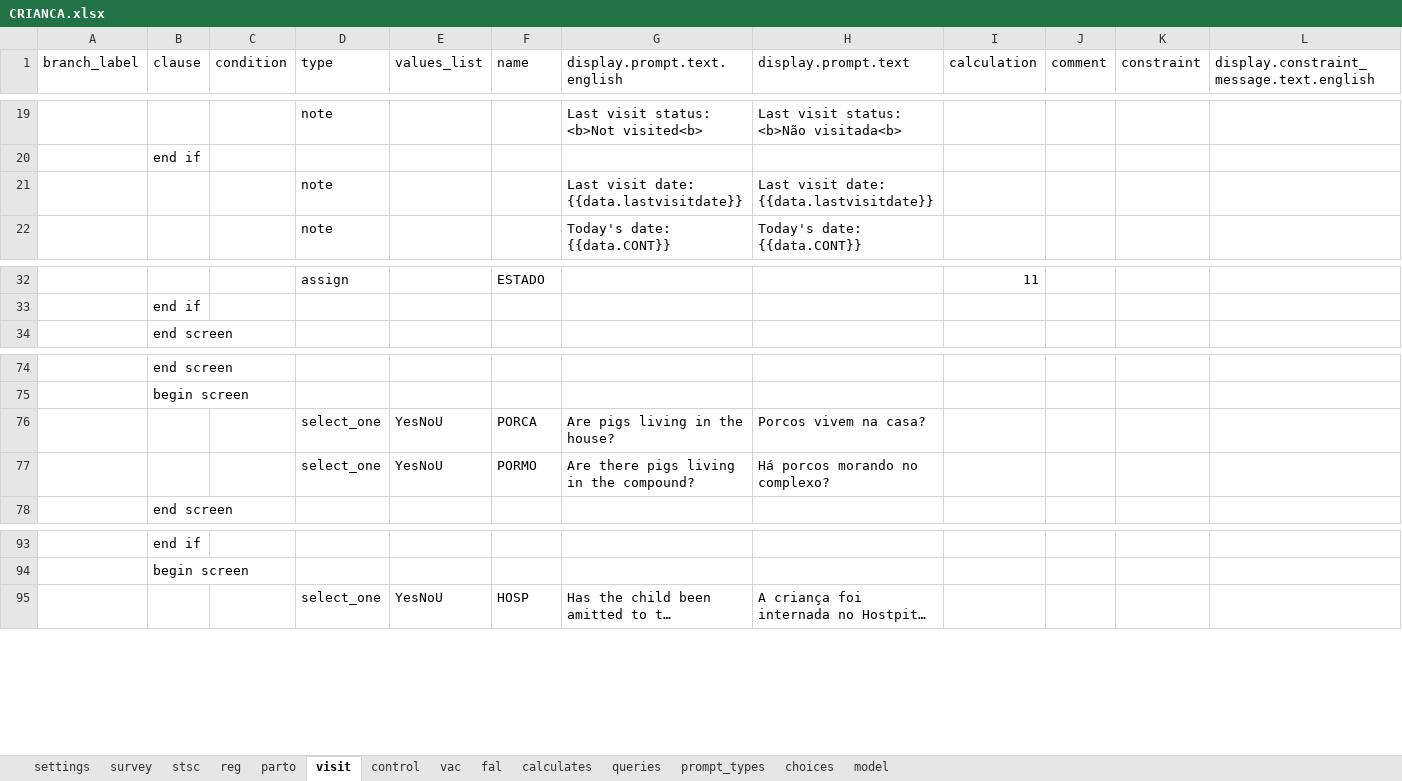
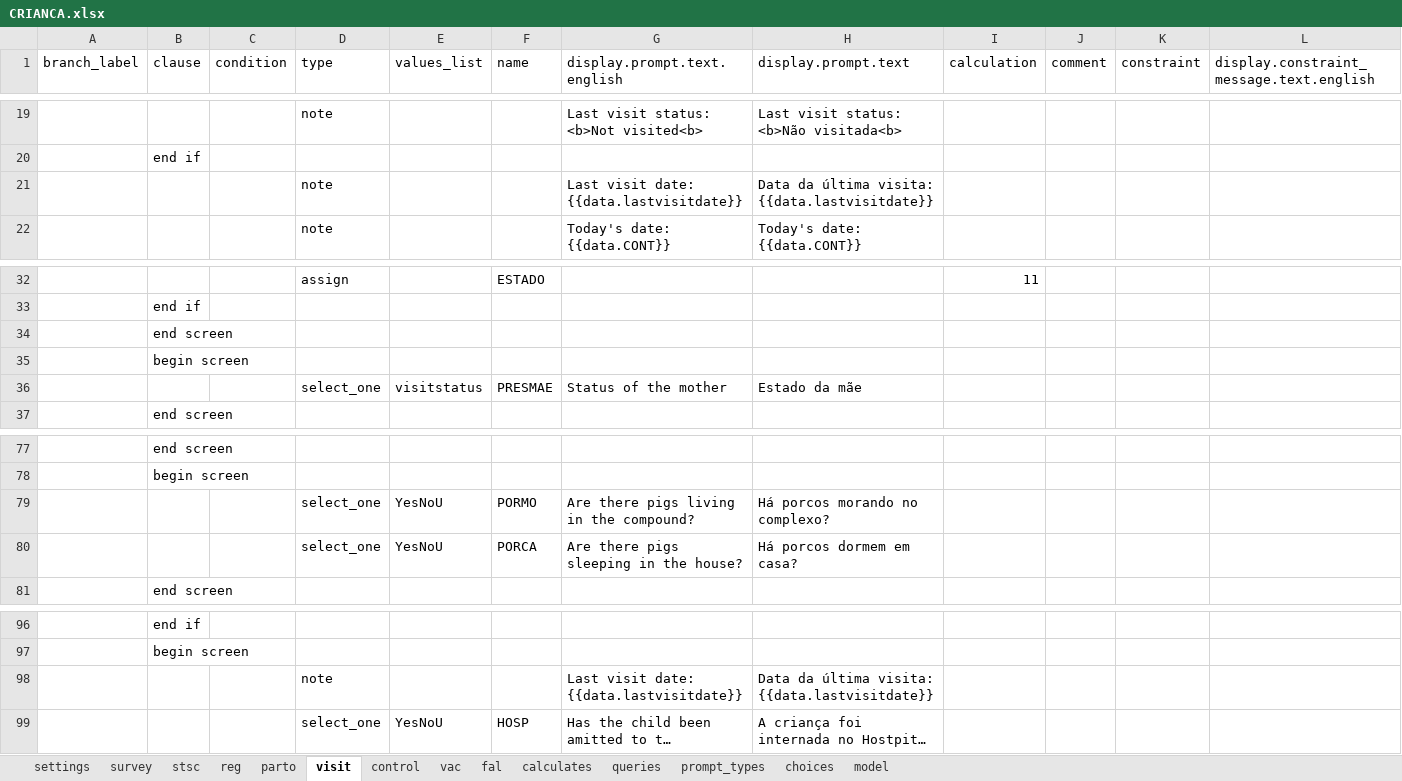
Before and after one commit to BandimHealthProject/freebase, an Excel workbook: app/config/tables/CRIANCA/forms/CRIANCA/CRIANCA.xlsx, sheet visit, drawn as a sheet; only a part is shown, gaps mark what is left out; long unchanged cells end in …; values as stored, in another font and other column widths than the file's, no cell formats; removed rows and columns are numbered as before the commit, all else as after; rows hold the shown columns only; the diff names each change by its address in the sheet, - before the commit and + after, or states it on an @@ line.

```diff
--- a/app/config/tables/CRIANCA/forms/CRIANCA/CRIANCA.xlsx (sheet visit)
+++ b/app/config/tables/CRIANCA/forms/CRIANCA/CRIANCA.xlsx (sheet visit)
-H21 (display.prompt.text): Last visit date: {{data.lastvisitdate}}
+H21 (display.prompt.text): Data da última visita: {{data.lastvisitdate}}
+row 34:  | end screen
+row 35:  | begin screen
+row 36:  |  |  | select_one | visitstatus | PRESMAE | Status of the mother | Estado da mãe
-row 76:  |  |  | select_one | YesNoU | PORCA | Are pigs living in the house? | Porcos vivem na casa?
+row 80:  |  |  | select_one | YesNoU | PORCA | Are there pigs sleeping in the house? | Há porcos dormem em casa?
+row 98:  |  |  | note |  |  | Last visit date: {{data.lastvisitdate}} | Data da última visita: {{data.lastvisitdate}}
```
Also changed, not shown: sheet vac, sheet choices, sheet parto, sheet model, sheet control, sheet queries, 2 more sheets, cell formats, app/config/tables/CRIANCA_HOSP/forms/CRIANCA_HOSP/CRIANCA_HOSP.xlsx, app/config/tables/GRAVIDA_VISIT/forms/GRAVIDA_VISIT/GRAVIDA_VISIT.xlsx, 23 other files.
